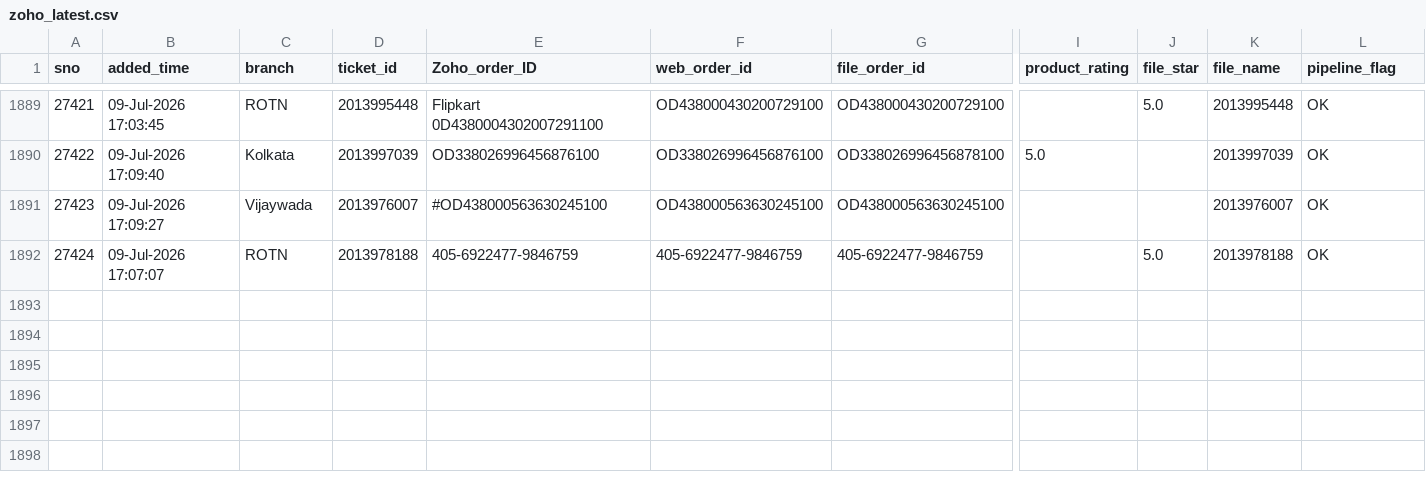
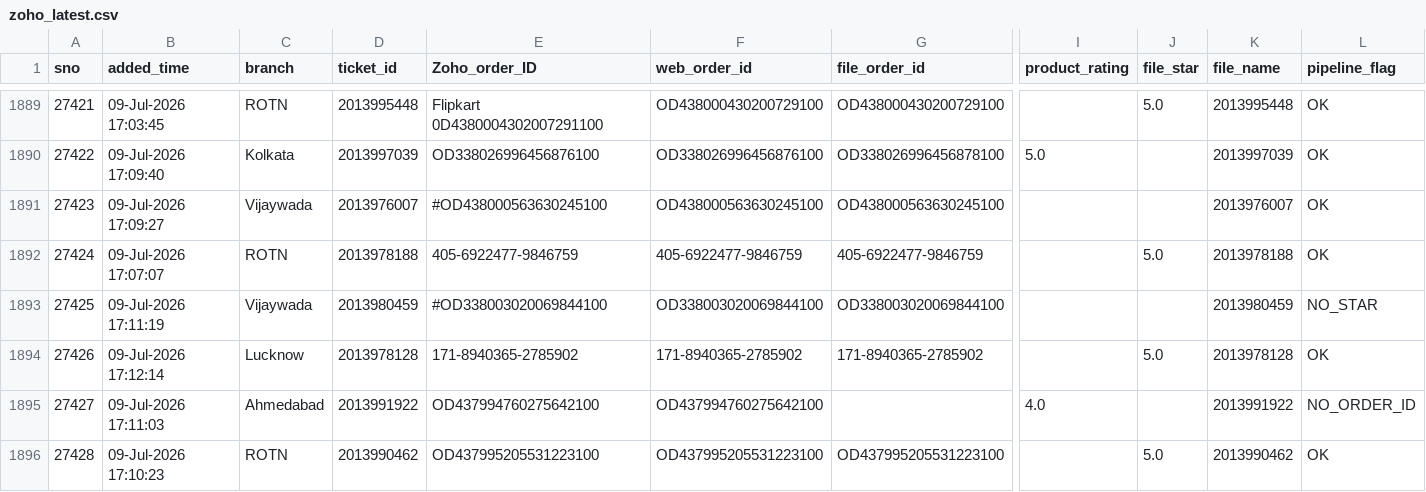
Before and after one commit to BobCantBuild/zoho-image-pipeline, a CSV file: data/zoho_latest.csv, drawn as a sheet; only a part is shown, gaps mark what is left out; rows hold the shown columns only; the diff names each change by its address in the sheet, - before the commit and + after, or states it on an @@ line.

Commit message:
auto: update dashboard data — 1895 records [2026-07-09 23:07]

```diff
--- a/data/zoho_latest.csv
+++ b/data/zoho_latest.csv
+row 1893: 27425 | 09-Jul-2026 17:11:19 | Vijaywada | 2013980459 | #OD338003020069844100 | OD338003020069844100 | OD338003020069844100 |  |  | 2013980459 | NO_STAR
+row 1894: 27426 | 09-Jul-2026 17:12:14 | Lucknow | 2013978128 | 171-8940365-2785902 | 171-8940365-2785902 | 171-8940365-2785902 |  | 5.0 | 2013978128 | OK
+row 1895: 27427 | 09-Jul-2026 17:11:03 | Ahmedabad | 2013991922 | OD437994760275642100 | OD437994760275642100 |  | 4.0 |  | 2013991922 | NO_ORDER_ID
+row 1896: 27428 | 09-Jul-2026 17:10:23 | ROTN | 2013990462 | OD437995205531223100 | OD437995205531223100 | OD437995205531223100 |  | 5.0 | 2013990462 | OK
```
Also changed, not shown: 1 other file.
